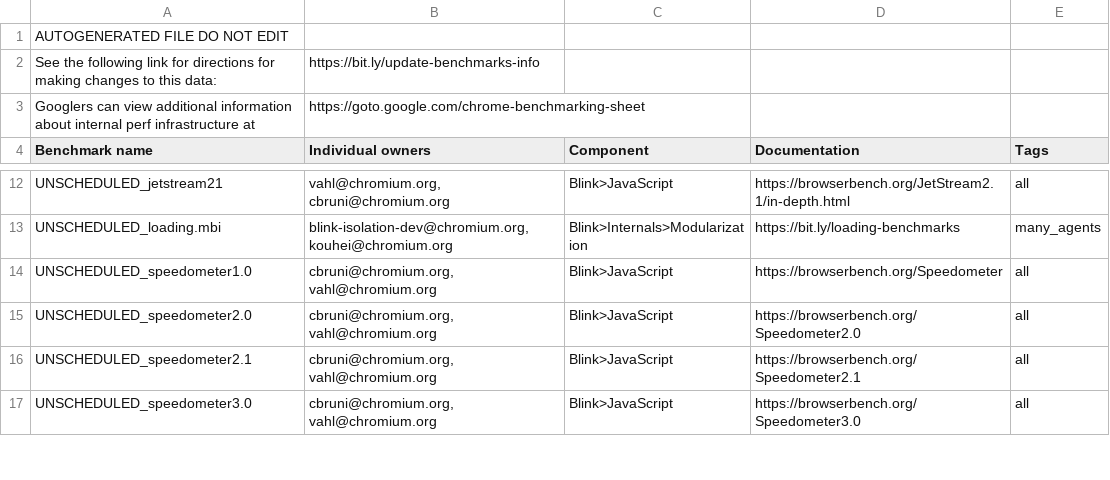
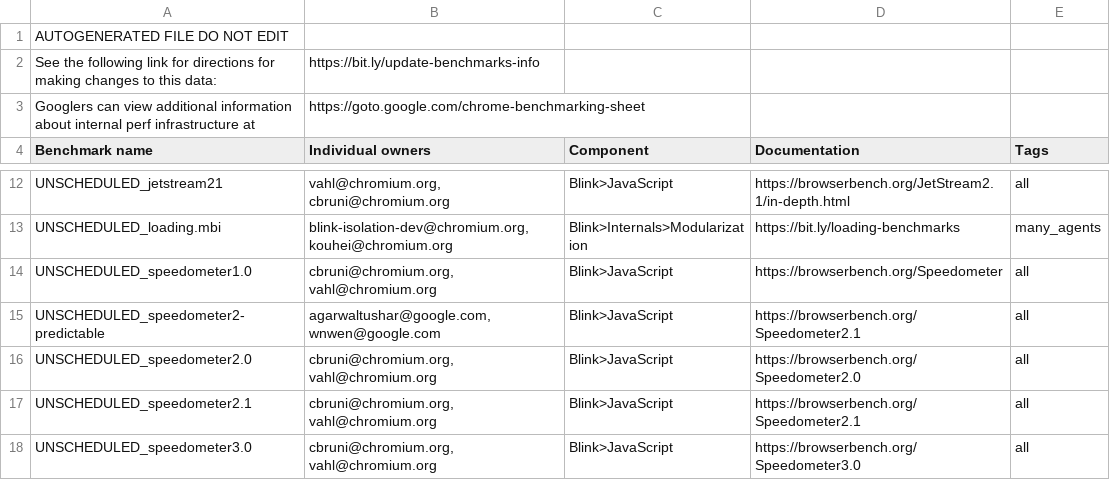
Before and after one commit to chromium-full-mirror/chromium_src_tools_perf, a CSV file: benchmark.csv, drawn as a sheet; only a part is shown, gaps mark what is left out.

Commit message:
Add a "predictable" version of the Speedometer 2.1 benchmark.
This should (hopefully) help reduce variance in the score,
which is helpful for tracking improvements/regressions on
bots, such as PGO bots.

Bug: b/41495808
Change-Id: I5bdb868400b6b88d400683174fbc9142c08225f4
Reviewed-on: https://chromium-review.googlesource.com/c/chromium/src/+/5378361
Commit-Queue: Tushar Agarwal <agarwaltushar@google.com>
Reviewed-by: Camillo Bruni <cbruni@chromium.org>
Cr-Commit-Position: refs/heads/main@{#1274300}
NOKEYCHECK=True
GitOrigin-RevId: 1ab49a85a9d8a9a44096bf6f37525db2a86bb321

```diff
--- a/benchmark.csv
+++ b/benchmark.csv
@@ -14,2 +14,3 @@ UNSCHEDULED_loading.mbi,"blink-isolation-dev@chromium.org, kouhei@chromium.org",
 UNSCHEDULED_speedometer1.0,"cbruni@chromium.org, vahl@chromium.org",Blink>JavaScript,https://browserbench.org/Speedometer,all
+UNSCHEDULED_speedometer2-predictable,"agarwaltushar@google.com, wnwen@google.com",Blink>JavaScript,https://browserbench.org/Speedometer2.1,all
 UNSCHEDULED_speedometer2.0,"cbruni@chromium.org, vahl@chromium.org",Blink>JavaScript,https://browserbench.org/Speedometer2.0,all
```
Also changed, not shown: 1 other file.
